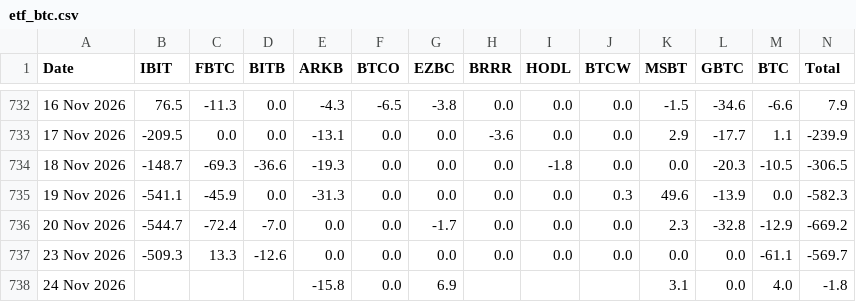
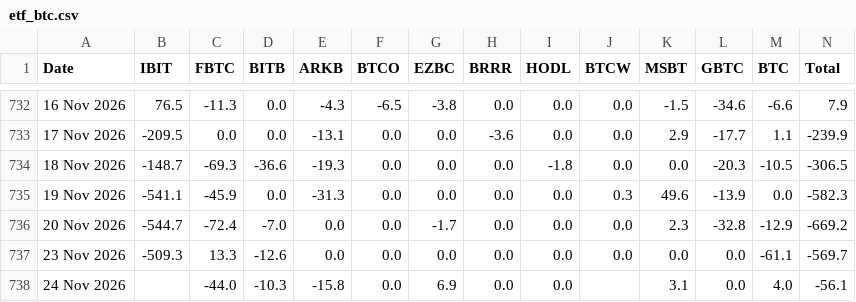
Before and after one commit to haturatu/crypto-etf-flow, a CSV file: etf_btc.csv, drawn as a sheet; only a part is shown, gaps mark what is left out.

```diff
--- a/etf_btc.csv
+++ b/etf_btc.csv
@@ -737,2 +737,2 @@ Date,IBIT,FBTC,BITB,ARKB,BTCO,EZBC,BRRR,HODL,BTCW,MSBT,GBTC,BTC,Total
 23 Nov 2026,-509.3,13.3,-12.6,0.0,0.0,0.0,0.0,0.0,0.0,0.0,0.0,-61.1,-569.7
-24 Nov 2026,,,,-15.8,0.0,6.9,,,,3.1,0.0,4.0,-1.8
+24 Nov 2026,,-44.0,-10.3,-15.8,0.0,6.9,0.0,0.0,,3.1,0.0,4.0,-56.1
```
Also changed, not shown: etf_eth.csv, etf_sol.csv.
